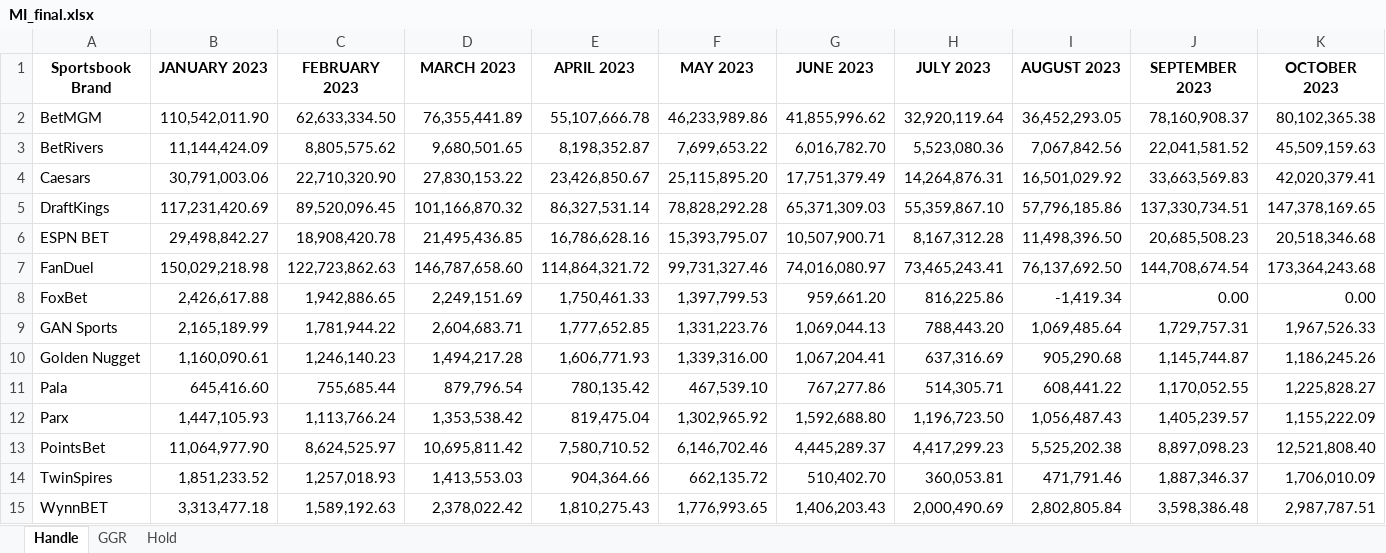
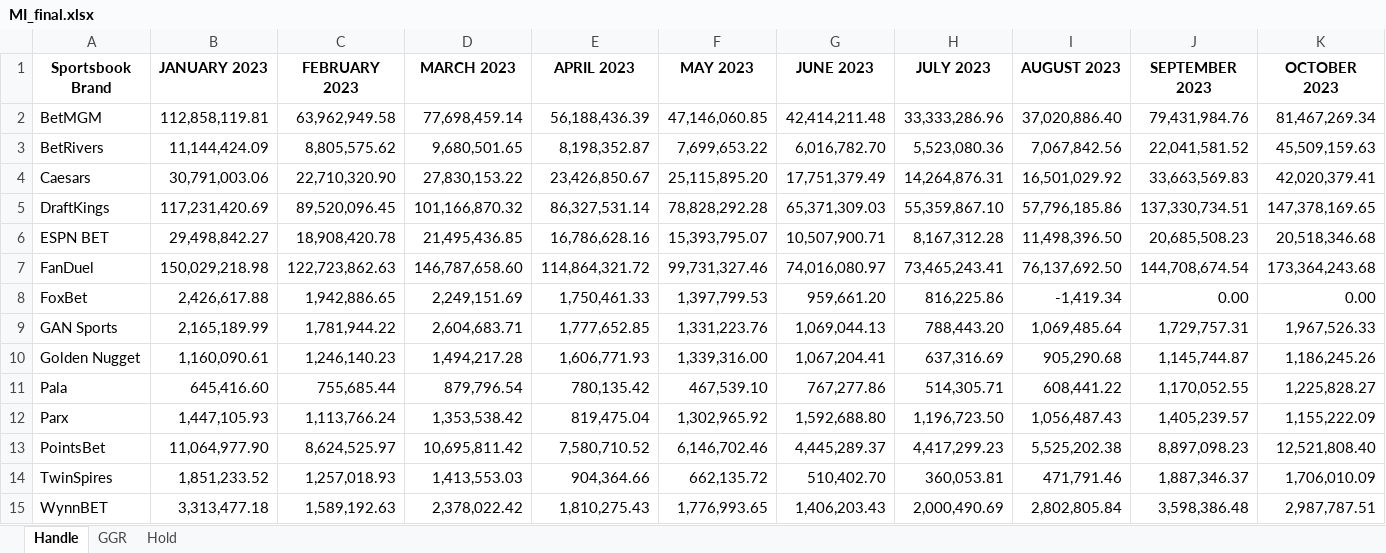
Before and after one commit to nosherzapoo/misc_data, an Excel workbook: MI_final.xlsx, sheet Handle, drawn as a sheet; only a part is shown; values as stored, in another font and other column widths than the file's, no borders; removed rows and columns are numbered as before the commit, all else as after; rows hold the shown columns only; the diff names each change by its address in the sheet, - before the commit and + after, or states it on an @@ line.

```diff
--- a/MI_final.xlsx (sheet Handle)
+++ b/MI_final.xlsx (sheet Handle)
-row 2: BetMGM | 110,542,011.90 | 62,633,334.50 | 76,355,441.89 | 55,107,666.78 | 46,233,989.86 | 41,855,996.62 | 32,920,119.64 | 36,452,293.05 | 78,160,908.37 | 80,102,365.38
+row 2: BetMGM | 112,858,119.81 | 63,962,949.58 | 77,698,459.14 | 56,188,436.39 | 47,146,060.85 | 42,414,211.48 | 33,333,286.96 | 37,020,886.40 | 79,431,984.76 | 81,467,269.34
```
Also changed, not shown: sheet Hold, sheet GGR, IA_final.xlsx, IN_final.xlsx, 7 other files.
